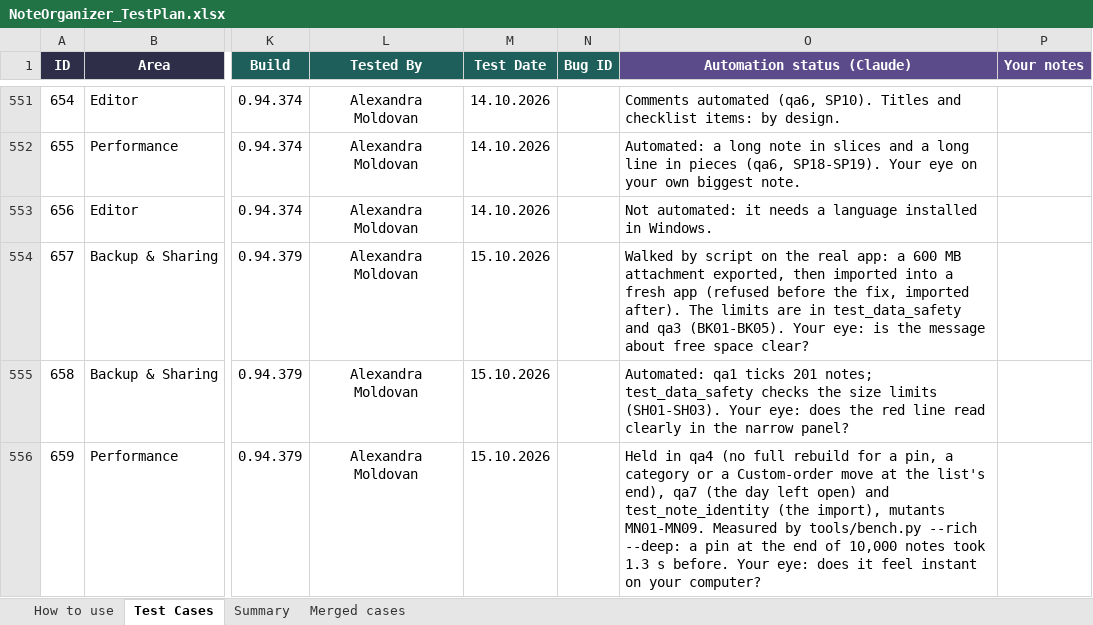
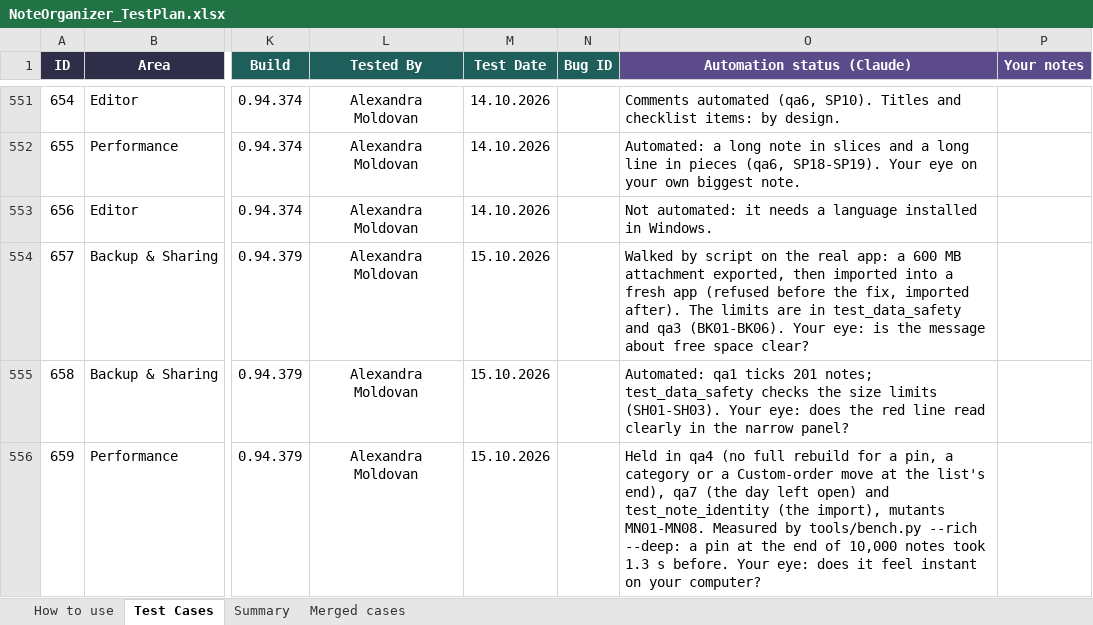
Before and after one commit to AlexandraMoldovan95/noteOrganizer, an Excel workbook: qa/NoteOrganizer_TestPlan.xlsx, sheet Test Cases, drawn as a sheet; only a part is shown, gaps mark what is left out; values as stored, in another font and other column widths than the file's, no borders; conditional formats not drawn; the diff covers the shown part only; the diff names each change by its address in the sheet, - before the commit and + after, or states it on an @@ line.

```diff
--- a/qa/NoteOrganizer_TestPlan.xlsx (sheet Test Cases)
+++ b/qa/NoteOrganizer_TestPlan.xlsx (sheet Test Cases)
-O554 (Automation status (Claude)): …and qa3 (BK01-BK05). Your eye:…
+O554 (Automation status (Claude)): …and qa3 (BK01-BK06). Your eye:…
-O556 (Automation status (Claude)): …import), mutants MN01-MN09. Measured by…
+O556 (Automation status (Claude)): …import), mutants MN01-MN08. Measured by…
```
Also changed, not shown: 3 added rows elsewhere in this sheet, sheet Summary.
